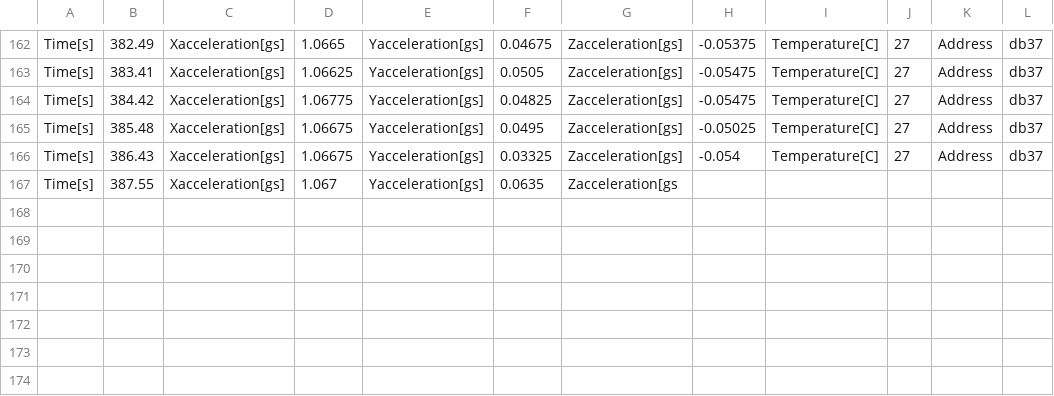
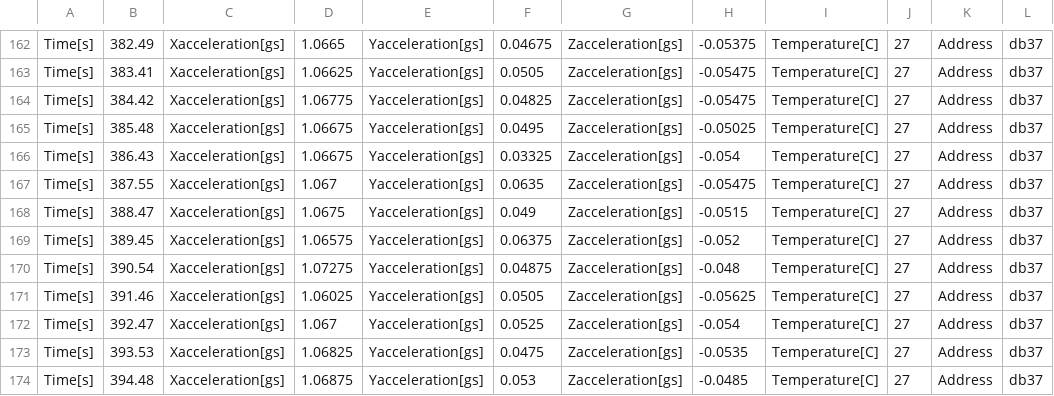
Before and after one commit to cbschindler/owIMU, a CSV file: openapps/uinject/2018-6-7-16-41-57.csv, drawn as a sheet; only a part is shown, gaps mark what is left out.

```diff
--- a/openapps/uinject/2018-6-7-16-41-57.csv
+++ b/openapps/uinject/2018-6-7-16-41-57.csv
@@ -166,2 +166,9 @@ Time[s],385.48,Xacceleration[gs],1.06675,Yacceleration[gs],0.0495,Zacceleration[
 Time[s],386.43,Xacceleration[gs],1.06675,Yacceleration[gs],0.03325,Zacceleration[gs],-0.054,Temperature[C],27,Address,db37
-Time[s],387.55,Xacceleration[gs],1.067,Yacceleration[gs],0.0635,Zacceleration[gs
+Time[s],387.55,Xacceleration[gs],1.067,Yacceleration[gs],0.0635,Zacceleration[gs],-0.05475,Temperature[C],27,Address,db37
+Time[s],388.47,Xacceleration[gs],1.0675,Yacceleration[gs],0.049,Zacceleration[gs],-0.0515,Temperature[C],27,Address,db37
+Time[s],389.45,Xacceleration[gs],1.06575,Yacceleration[gs],0.06375,Zacceleration[gs],-0.052,Temperature[C],27,Address,db37
+Time[s],390.54,Xacceleration[gs],1.07275,Yacceleration[gs],0.04875,Zacceleration[gs],-0.048,Temperature[C],27,Address,db37
+Time[s],391.46,Xacceleration[gs],1.06025,Yacceleration[gs],0.0505,Zacceleration[gs],-0.05625,Temperature[C],27,Address,db37
+Time[s],392.47,Xacceleration[gs],1.067,Yacceleration[gs],0.0525,Zacceleration[gs],-0.054,Temperature[C],27,Address,db37
+Time[s],393.53,Xacceleration[gs],1.06825,Yacceleration[gs],0.0475,Zacceleration[gs],-0.0535,Temperature[C],27,Address,db37
+Time[s],394.48,Xacceleration[gs],1.06875,Yacceleration[gs],0.053,Zacceleration[gs],-0.0485,Temperature[C],27,Address,db37
```
Also changed, not shown: openapps/uinject/2018-6-7-16-34-34.csv, 4 other files.
